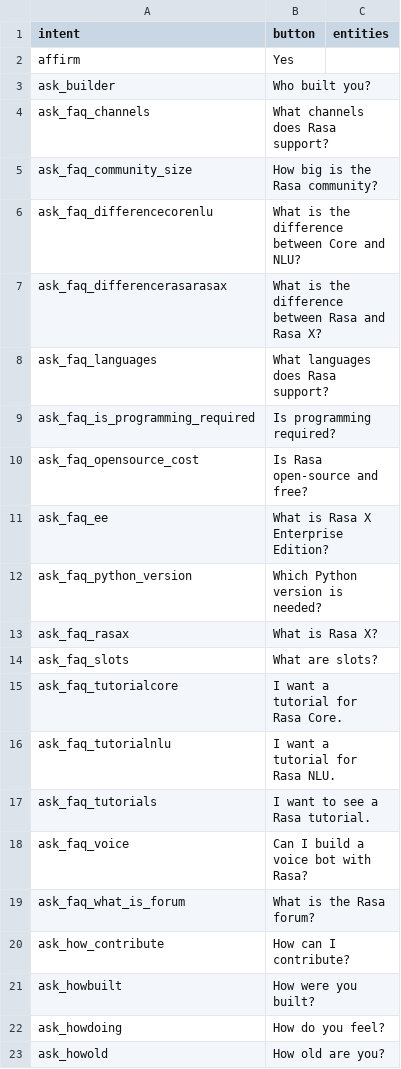
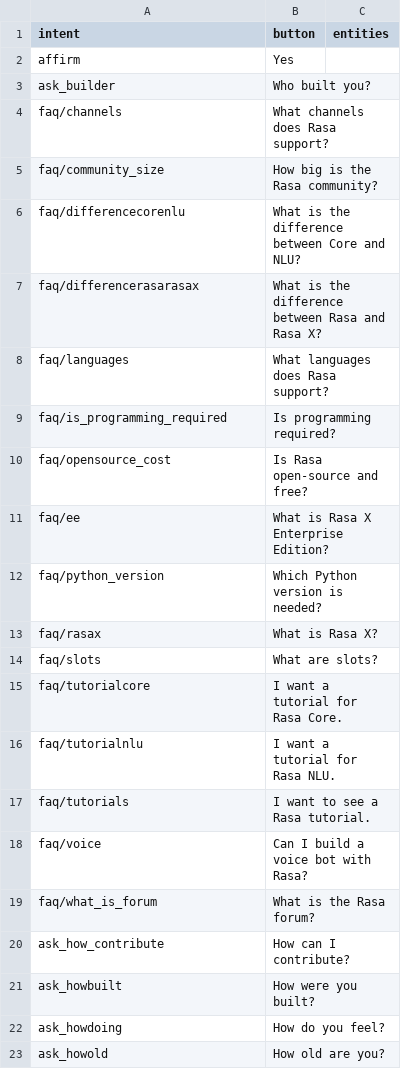
Before and after one commit to RasaHQ/rasa-demo, a CSV file: actions/intent_description_mapping.csv, drawn as a sheet; only a part is shown.

Commit message:
make faq retrieval intent

```diff
--- a/actions/intent_description_mapping.csv
+++ b/actions/intent_description_mapping.csv
@@ -3,18 +3,18 @@ affirm,Yes,
 ask_builder,Who built you?,
-ask_faq_channels,What channels does Rasa support?,
-ask_faq_community_size,How big is the Rasa community?,
-ask_faq_differencecorenlu,What is the difference between Core and NLU?,
-ask_faq_differencerasarasax,What is the difference between Rasa and Rasa X?
-ask_faq_languages,What languages does Rasa support?,
-ask_faq_is_programming_required,Is programming required?
-ask_faq_opensource_cost,Is Rasa open-source and free?,
-ask_faq_ee,What is Rasa X Enterprise Edition?,
-ask_faq_python_version,Which Python version is needed?,
-ask_faq_rasax,What is Rasa X?
-ask_faq_slots,What are slots?,
-ask_faq_tutorialcore,I want a tutorial for Rasa Core.,
-ask_faq_tutorialnlu,I want a tutorial for Rasa NLU.,
-ask_faq_tutorials,I want to see a Rasa tutorial.,
-ask_faq_voice,Can I build a voice bot with Rasa?,
-ask_faq_what_is_forum,What is the Rasa forum?,
+faq/channels,What channels does Rasa support?,
+faq/community_size,How big is the Rasa community?,
+faq/differencecorenlu,What is the difference between Core and NLU?,
+faq/differencerasarasax,What is the difference between Rasa and Rasa X?
+faq/languages,What languages does Rasa support?,
+faq/is_programming_required,Is programming required?
+faq/opensource_cost,Is Rasa open-source and free?,
+faq/ee,What is Rasa X Enterprise Edition?,
+faq/python_version,Which Python version is needed?,
+faq/rasax,What is Rasa X?
+faq/slots,What are slots?,
+faq/tutorialcore,I want a tutorial for Rasa Core.,
+faq/tutorialnlu,I want a tutorial for Rasa NLU.,
+faq/tutorials,I want to see a Rasa tutorial.,
+faq/voice,Can I build a voice bot with Rasa?,
+faq/what_is_forum,What is the Rasa forum?,
 ask_how_contribute,How can I contribute?,
```
Also changed, not shown: 11 other files.
